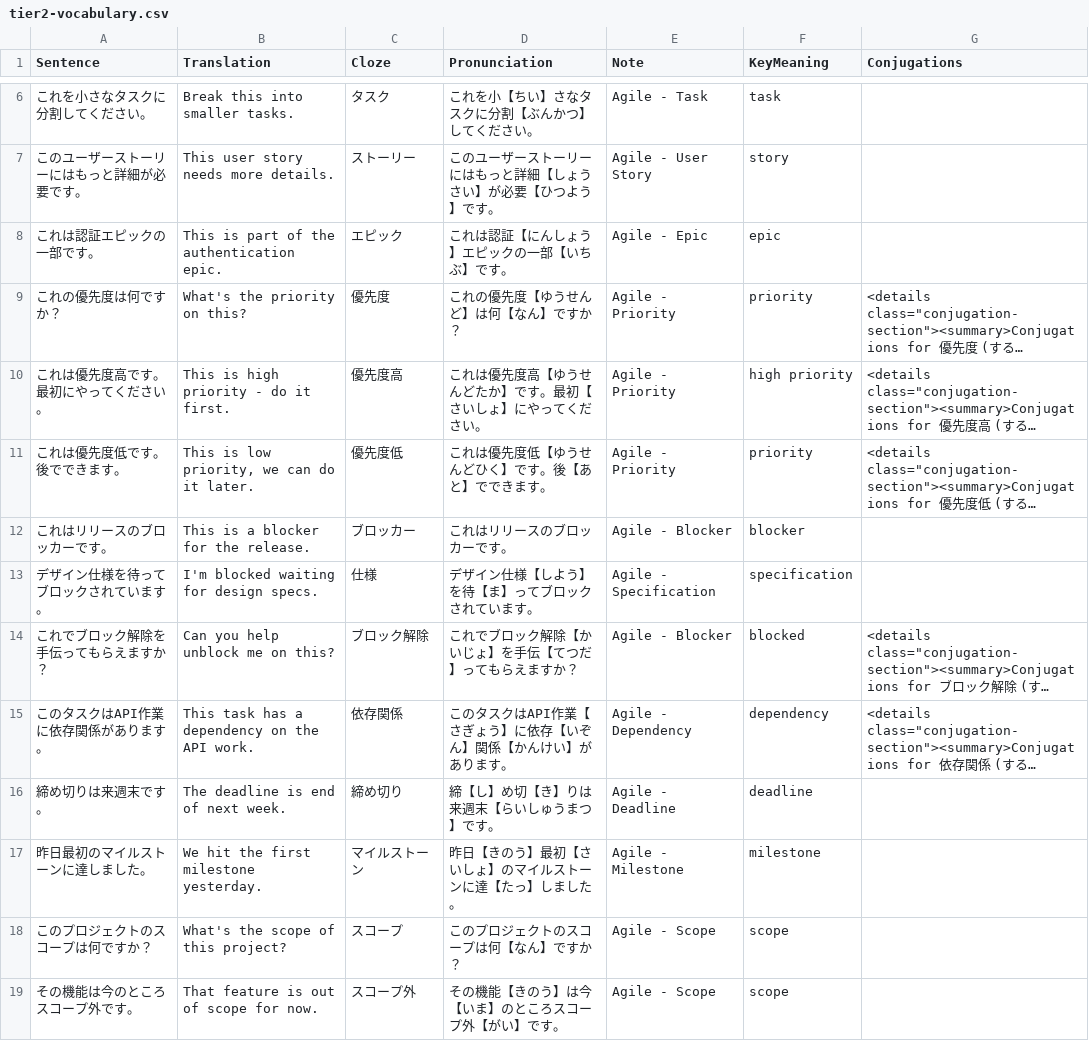
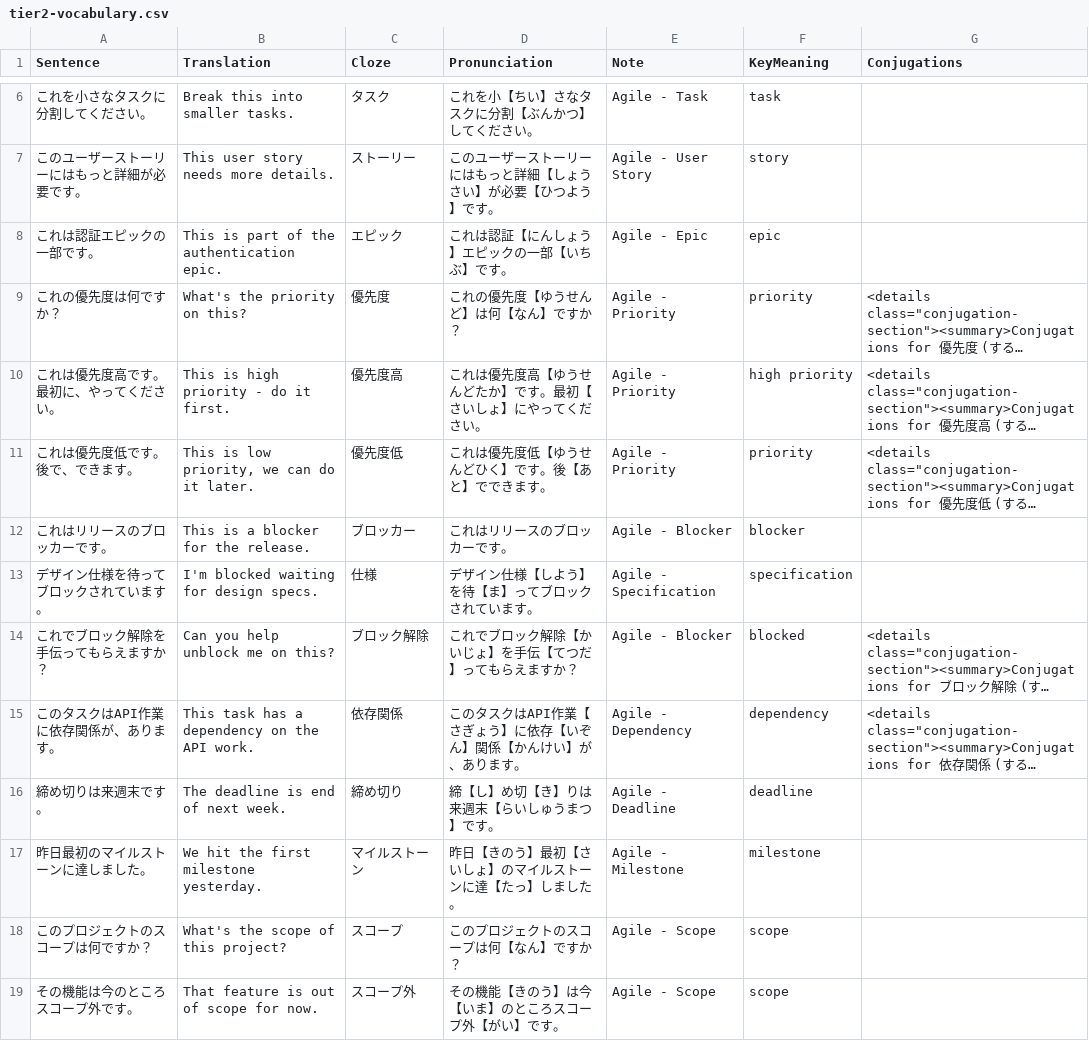
Before and after one commit to KakkoiDev/nihongo-it-anki, a CSV file: tier2-vocabulary.csv, drawn as a sheet; only a part is shown, gaps mark what is left out; long unchanged cells end in …; the diff covers the shown part only; the diff names each change by its address in the sheet, - before the commit and + after, or states it on an @@ line.

```diff
--- a/tier2-vocabulary.csv
+++ b/tier2-vocabulary.csv
-A10 (Sentence): これは優先度高です。最初にやってください。
+A10 (Sentence): これは優先度高です。最初に、やってください。
-A11 (Sentence): これは優先度低です。後でできます。
+A11 (Sentence): これは優先度低です。後で、できます。
-A15 (Sentence): このタスクはAPI作業に依存関係があります。
+A15 (Sentence): このタスクはAPI作業に依存関係が、あります。
-D15 (Pronunciation): このタスクはAPI作業【さぎょう】に依存【いぞん】関係【かんけい】があります。
+D15 (Pronunciation): このタスクはAPI作業【さぎょう】に依存【いぞん】関係【かんけい】が、あります。
```
Also changed, not shown: 32 edited cells elsewhere in this file, tier1-vocabulary.csv, tier3-vocabulary.csv, 10 other files.
